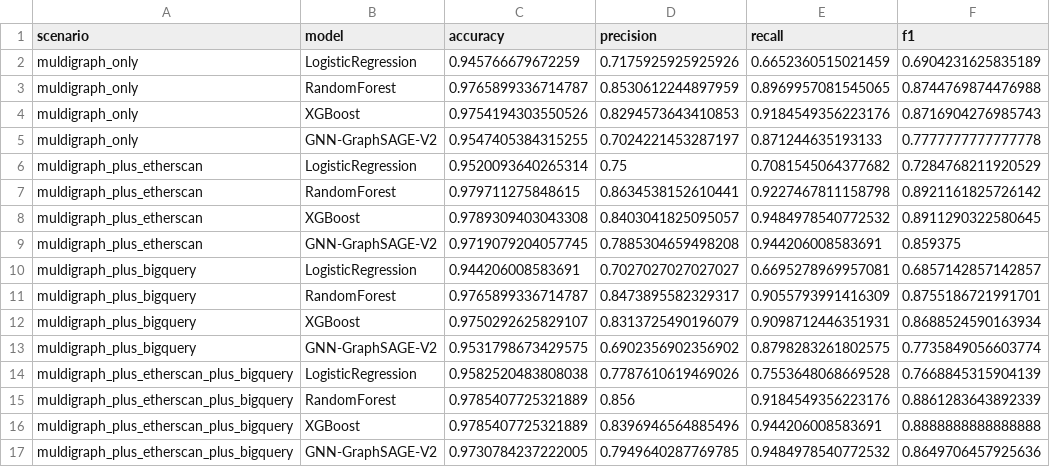
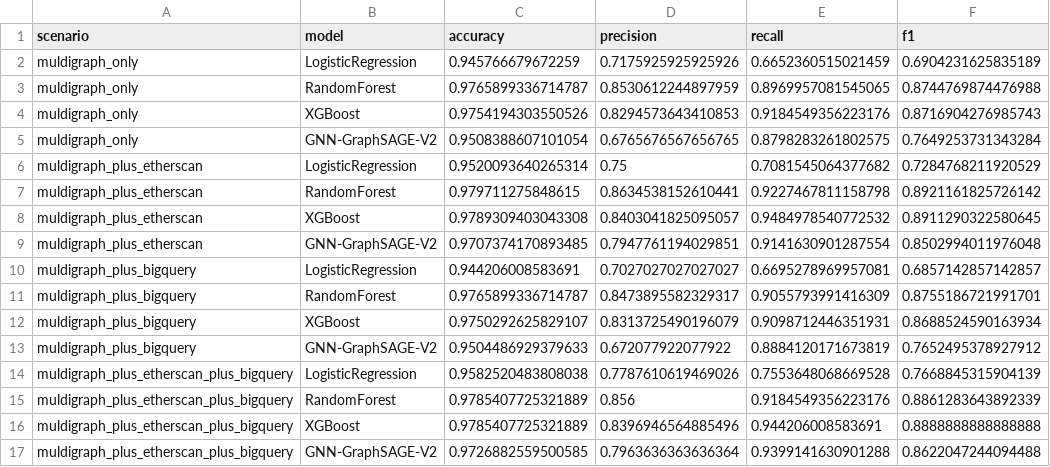
Before and after one commit to musupadi/ethereum-phising-risk-detection, a CSV file: ml/artifacts/dataset_scenarios_comparison.csv, drawn as a sheet.

```diff
--- a/ml/artifacts/dataset_scenarios_comparison.csv
+++ b/ml/artifacts/dataset_scenarios_comparison.csv
@@ -4,3 +4,3 @@ muldigraph_only,RandomForest,0.9765899336714787,0.8530612244897959,0.89699570815
 muldigraph_only,XGBoost,0.9754194303550526,0.8294573643410853,0.9184549356223176,0.8716904276985743
-muldigraph_only,GNN-GraphSAGE-V2,0.9547405384315255,0.7024221453287197,0.871244635193133,0.7777777777777778
+muldigraph_only,GNN-GraphSAGE-V2,0.9508388607101054,0.6765676567656765,0.8798283261802575,0.7649253731343284
 muldigraph_plus_etherscan,LogisticRegression,0.9520093640265314,0.75,0.7081545064377682,0.7284768211920529
@@ -8,3 +8,3 @@ muldigraph_plus_etherscan,RandomForest,0.979711275848615,0.8634538152610441,0.92
 muldigraph_plus_etherscan,XGBoost,0.9789309403043308,0.8403041825095057,0.9484978540772532,0.8911290322580645
-muldigraph_plus_etherscan,GNN-GraphSAGE-V2,0.9719079204057745,0.7885304659498208,0.944206008583691,0.859375
+muldigraph_plus_etherscan,GNN-GraphSAGE-V2,0.9707374170893485,0.7947761194029851,0.9141630901287554,0.8502994011976048
 muldigraph_plus_bigquery,LogisticRegression,0.944206008583691,0.7027027027027027,0.6695278969957081,0.6857142857142857
@@ -12,3 +12,3 @@ muldigraph_plus_bigquery,RandomForest,0.9765899336714787,0.8473895582329317,0.90
 muldigraph_plus_bigquery,XGBoost,0.9750292625829107,0.8313725490196079,0.9098712446351931,0.8688524590163934
-muldigraph_plus_bigquery,GNN-GraphSAGE-V2,0.9531798673429575,0.6902356902356902,0.8798283261802575,0.7735849056603774
+muldigraph_plus_bigquery,GNN-GraphSAGE-V2,0.9504486929379633,0.672077922077922,0.8884120171673819,0.7652495378927912
 muldigraph_plus_etherscan_plus_bigquery,LogisticRegression,0.9582520483808038,0.7787610619469026,0.7553648068669528,0.7668845315904139
@@ -16,2 +16,2 @@ muldigraph_plus_etherscan_plus_bigquery,RandomForest,0.9785407725321889,0.856,0.
 muldigraph_plus_etherscan_plus_bigquery,XGBoost,0.9785407725321889,0.8396946564885496,0.944206008583691,0.8888888888888888
-muldigraph_plus_etherscan_plus_bigquery,GNN-GraphSAGE-V2,0.9730784237222005,0.7949640287769785,0.9484978540772532,0.8649706457925636
+muldigraph_plus_etherscan_plus_bigquery,GNN-GraphSAGE-V2,0.9726882559500585,0.7963636363636364,0.9399141630901288,0.8622047244094488
```
Also changed, not shown: 32 other files.
